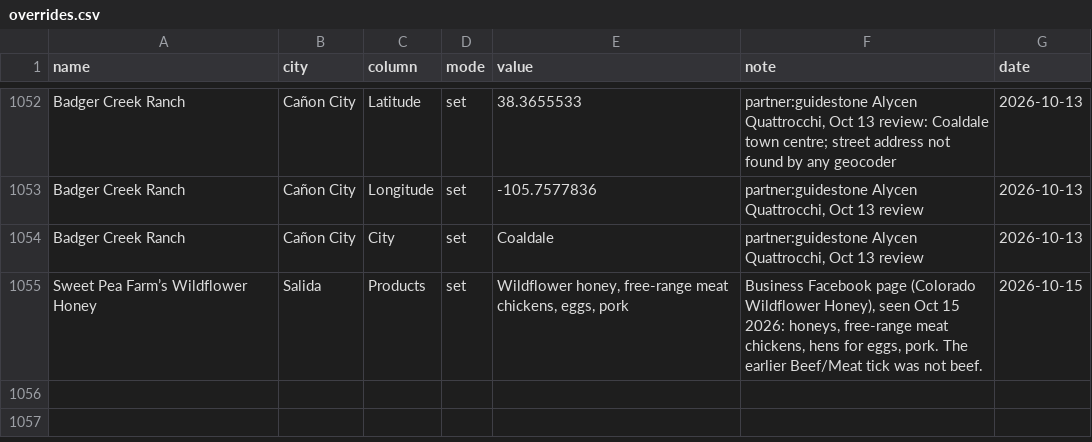
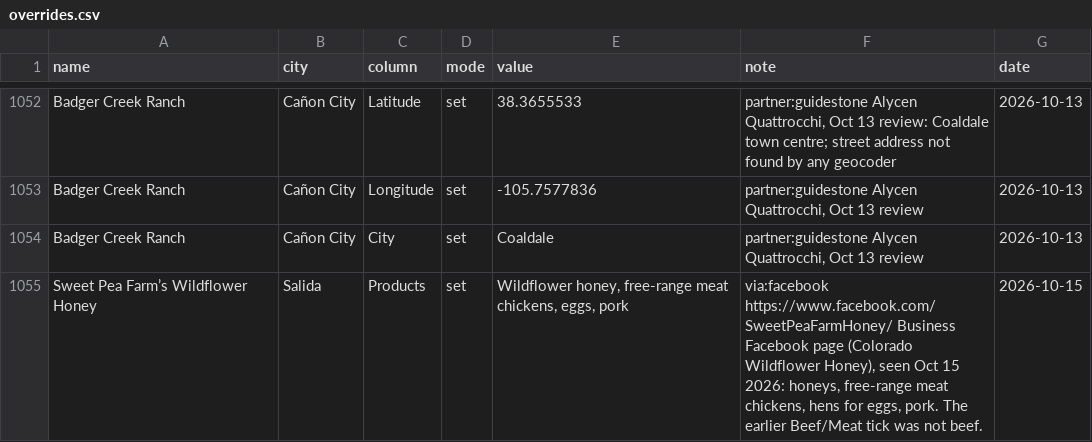
Before and after one commit to open-food-web/colorado-open-food-web, a CSV file: inputs/overrides.csv, drawn as a sheet; only a part is shown, gaps mark what is left out.

```diff
--- a/inputs/overrides.csv
+++ b/inputs/overrides.csv
@@ -1054,2 +1054,2 @@ Badger Creek Ranch,Cañon City,Longitude,set,-105.7577836,"partner:guidestone Al
 Badger Creek Ranch,Cañon City,City,set,Coaldale,"partner:guidestone Alycen Quattrocchi, Oct 13 review",2026-10-13
-Sweet Pea Farm’s Wildflower Honey,Salida,Products,set,"Wildflower honey, free-range meat chickens, eggs, pork","Business Facebook page (Colorado Wildflower Honey), seen Oct 15 2026: honeys, free-range meat chickens, hens for eggs, pork. The earlier Beef/Meat tick was not beef.",2026-10-15
+Sweet Pea Farm’s Wildflower Honey,Salida,Products,set,"Wildflower honey, free-range meat chickens, eggs, pork","via:facebook https://www.facebook.com/SweetPeaFarmHoney/ Business Facebook page (Colorado Wildflower Honey), seen Oct 15 2026: honeys, free-range meat chickens, hens for eggs, pork. The earlier Beef/Meat tick was not beef.",2026-10-15
```
Also changed, not shown: 4 other files.
